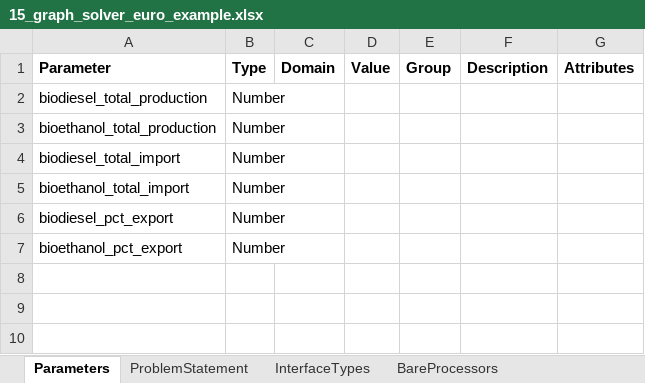
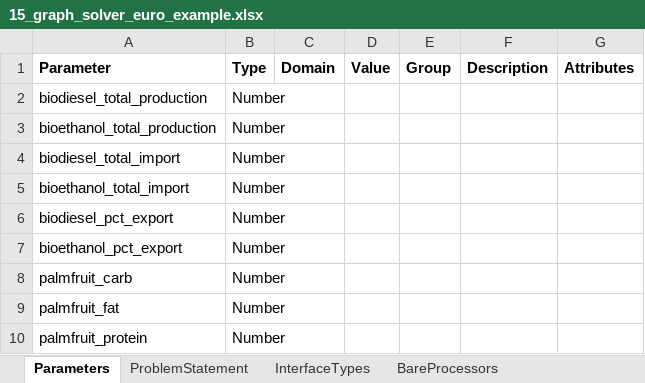
Before and after one commit to MAGIC-nexus/nis-backend, an Excel workbook: backend_tests/z_input_files/v2/15_graph_solver_euro_example.xlsx, sheet Parameters, drawn as a sheet; values as stored, in another font and other column widths than the file's, no borders; the diff names each change by its address in the sheet, - before the commit and + after, or states it on an @@ line.

```diff
--- a/backend_tests/z_input_files/v2/15_graph_solver_euro_example.xlsx (sheet Parameters)
+++ b/backend_tests/z_input_files/v2/15_graph_solver_euro_example.xlsx (sheet Parameters)
+row 8: palmfruit_carb | Number
+row 9: palmfruit_fat | Number
+row 10: palmfruit_protein | Number
```
Also changed, not shown: sheet Relationships, sheet ProblemStatement, sheet Interfaces, sheet ScaleChangeMap, 5 other files.
